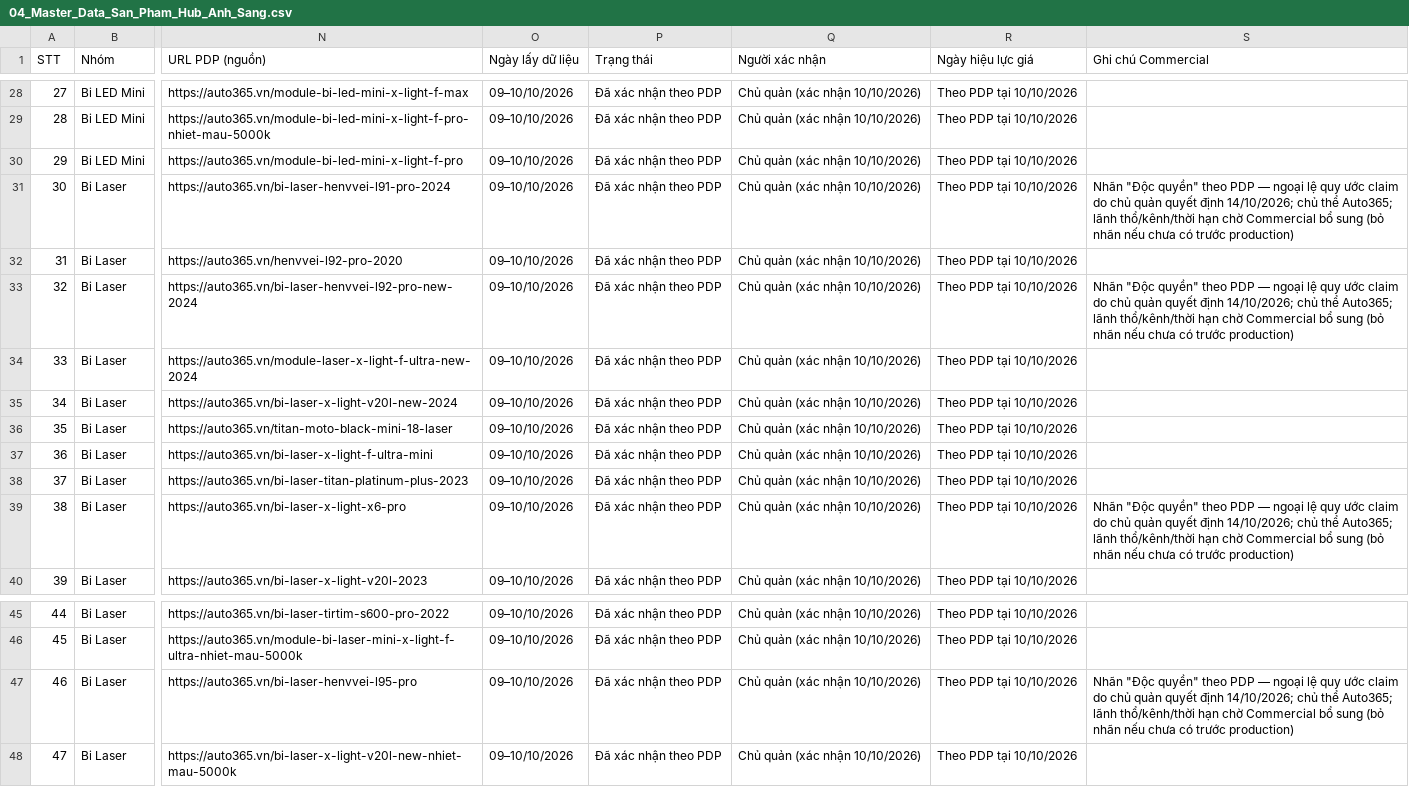
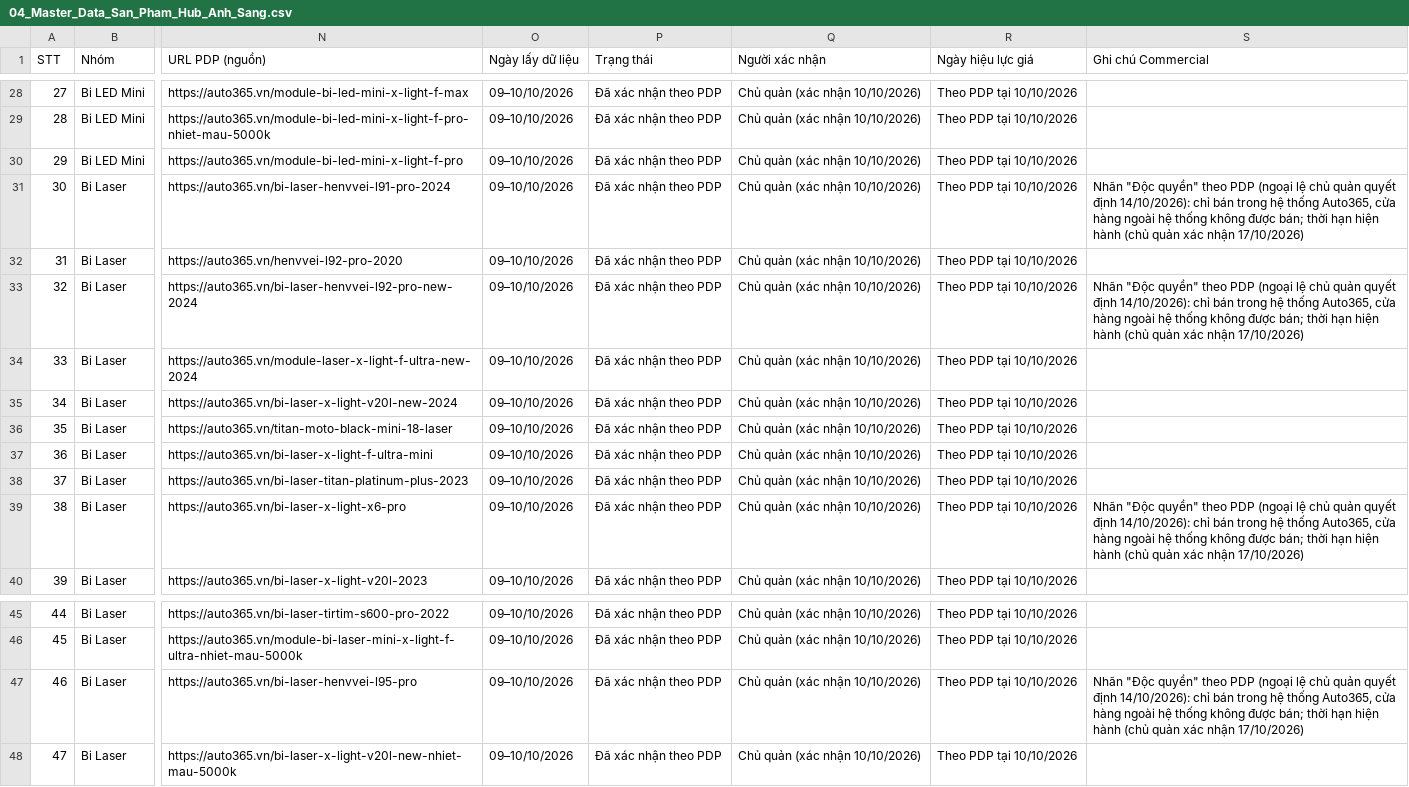
Before and after one commit to manhcuong365group/preview-365group, a CSV file: docs/nang-cap-anh-sang/04_Master_Data_San_Pham_Hub_Anh_Sang.csv, drawn as a sheet; only a part is shown, gaps mark what is left out; the diff names each change by its address in the sheet, - before the commit and + after, or states it on an @@ line.

```diff
--- a/docs/nang-cap-anh-sang/04_Master_Data_San_Pham_Hub_Anh_Sang.csv
+++ b/docs/nang-cap-anh-sang/04_Master_Data_San_Pham_Hub_Anh_Sang.csv
-S31 (Ghi chú Commercial): …theo PDP — ngoại lệ quy ước claim do chủ quản quyết định 14/10/2026; chủ thể Auto365; lãnh thổ/kênh/thời hạn chờ Commercial bổ sung (bỏ nhãn nếu chưa có trước production)
+S31 (Ghi chú Commercial): …theo PDP (ngoại lệ chủ quản quyết định 14/10/2026): chỉ bán trong hệ thống Auto365, cửa hàng ngoài hệ thống không được bán; thời hạn hiện hành (chủ quản xác nhận 17/10/2026)
-S33 (Ghi chú Commercial): …theo PDP — ngoại lệ quy ước claim do chủ quản quyết định 14/10/2026; chủ thể Auto365; lãnh thổ/kênh/thời hạn chờ Commercial bổ sung (bỏ nhãn nếu chưa có trước production)
+S33 (Ghi chú Commercial): …theo PDP (ngoại lệ chủ quản quyết định 14/10/2026): chỉ bán trong hệ thống Auto365, cửa hàng ngoài hệ thống không được bán; thời hạn hiện hành (chủ quản xác nhận 17/10/2026)
-S39 (Ghi chú Commercial): …theo PDP — ngoại lệ quy ước claim do chủ quản quyết định 14/10/2026; chủ thể Auto365; lãnh thổ/kênh/thời hạn chờ Commercial bổ sung (bỏ nhãn nếu chưa có trước production)
+S39 (Ghi chú Commercial): …theo PDP (ngoại lệ chủ quản quyết định 14/10/2026): chỉ bán trong hệ thống Auto365, cửa hàng ngoài hệ thống không được bán; thời hạn hiện hành (chủ quản xác nhận 17/10/2026)
-S47 (Ghi chú Commercial): …theo PDP — ngoại lệ quy ước claim do chủ quản quyết định 14/10/2026; chủ thể Auto365; lãnh thổ/kênh/thời hạn chờ Commercial bổ sung (bỏ nhãn nếu chưa có trước production)
+S47 (Ghi chú Commercial): …theo PDP (ngoại lệ chủ quản quyết định 14/10/2026): chỉ bán trong hệ thống Auto365, cửa hàng ngoài hệ thống không được bán; thời hạn hiện hành (chủ quản xác nhận 17/10/2026)
```
Also changed, not shown: 3 other files.
